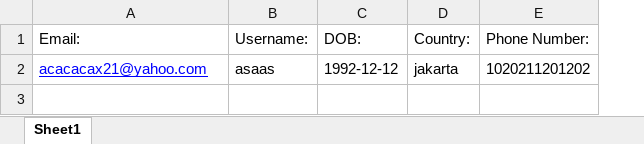
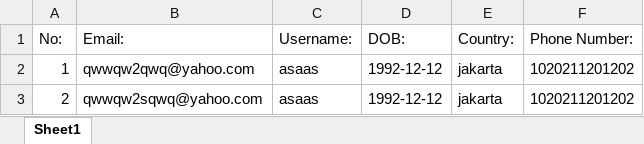
Before and after one commit to dennis2908/flask-api, an Excel workbook: fileUpload/report.xlsx, sheet Sheet1, drawn as a sheet; values as stored, in another font and other column widths than the file's, no borders; addresses are those after the commit; the diff names each change by its address in the sheet, - before the commit and + after, or states it on an @@ line.

```diff
--- a/fileUpload/report.xlsx (sheet Sheet1)
+++ b/fileUpload/report.xlsx (sheet Sheet1)
+column A (No:), row 2: 1
-B2 (Email:): acacacax21@yahoo.com
+B2 (Email:): qwwqw2qwq@yahoo.com
@@ B2 underline: on → off, text colour: #0000FF → black @@
+row 3: 2 | qwwqw2sqwq@yahoo.com | asaas | 1992-12-12 | jakarta | 1020211201202
```
Also changed, not shown: 19 other files.
